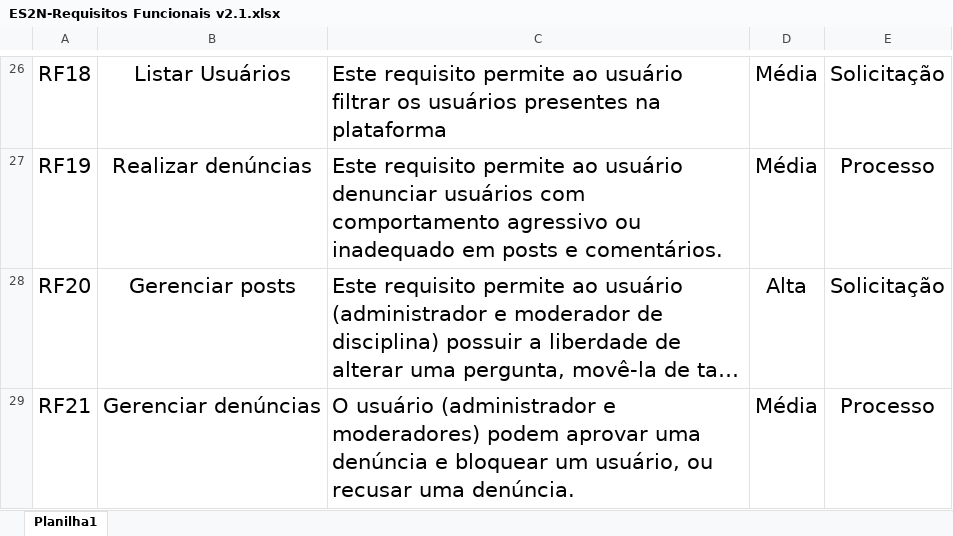
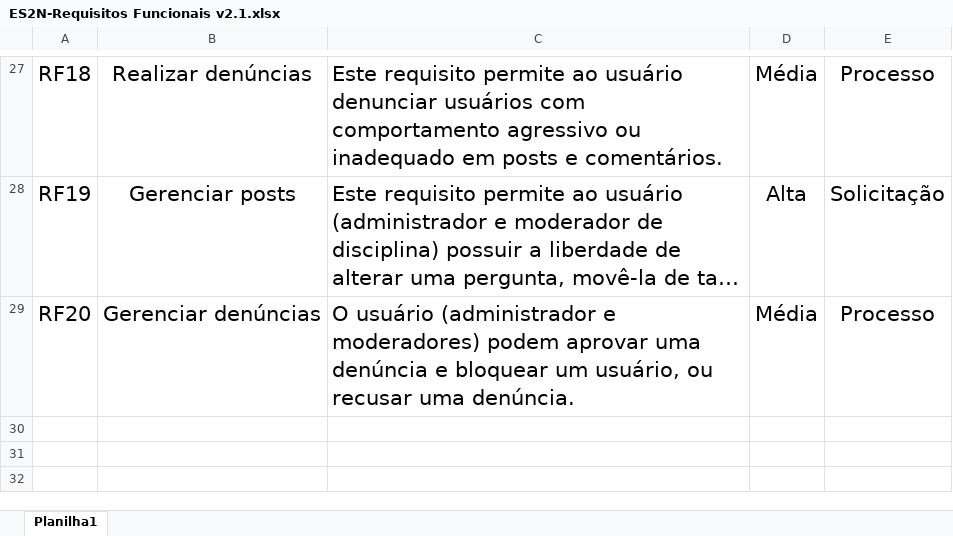
Before and after one commit to JosianeCMagalhaes/ES2N_Guaxinim_Raivoso, an Excel workbook: Requisitos funcionais/ES2N-Requisitos Funcionais v2.1.xlsx, sheet Planilha1, drawn as a sheet; only a part is shown, gaps mark what is left out; long unchanged cells end in …; values as stored, in another font and other column widths than the file's, no borders; removed rows and columns are numbered as before the commit, all else as after; the diff covers the shown part only; the diff names each change by its address in the sheet, - before the commit and + after, or states it on an @@ line.

Commit message:
Add diagramas de caso de uso Alto nível e baixo, update requisitos funcionais, Closes #14

```diff
--- a/Requisitos funcionais/ES2N-Requisitos Funcionais v2.1.xlsx (sheet Planilha1)
+++ b/Requisitos funcionais/ES2N-Requisitos Funcionais v2.1.xlsx (sheet Planilha1)
-B27: Listar Usuários
+B27: Realizar denúncias
-C27: …ao usuário filtrar os usuários presentes na plataforma
+C27: …ao usuário denunciar usuários com comportamento agressivo ou inadequado em posts e comentários.
-E27: Solicitação
+E27: Processo
-row 27: RF19 | Realizar denúncias | Este requisito permite ao usuário denunciar usuários com comportamento agressivo ou inadequado em posts e comentários. | Média | Processo
-A28: RF20
+A28: RF19
-A29: RF21
+A29: RF20
```
Also changed, not shown: 1 added row and 31 edited cells elsewhere in this sheet, 2 other files.
